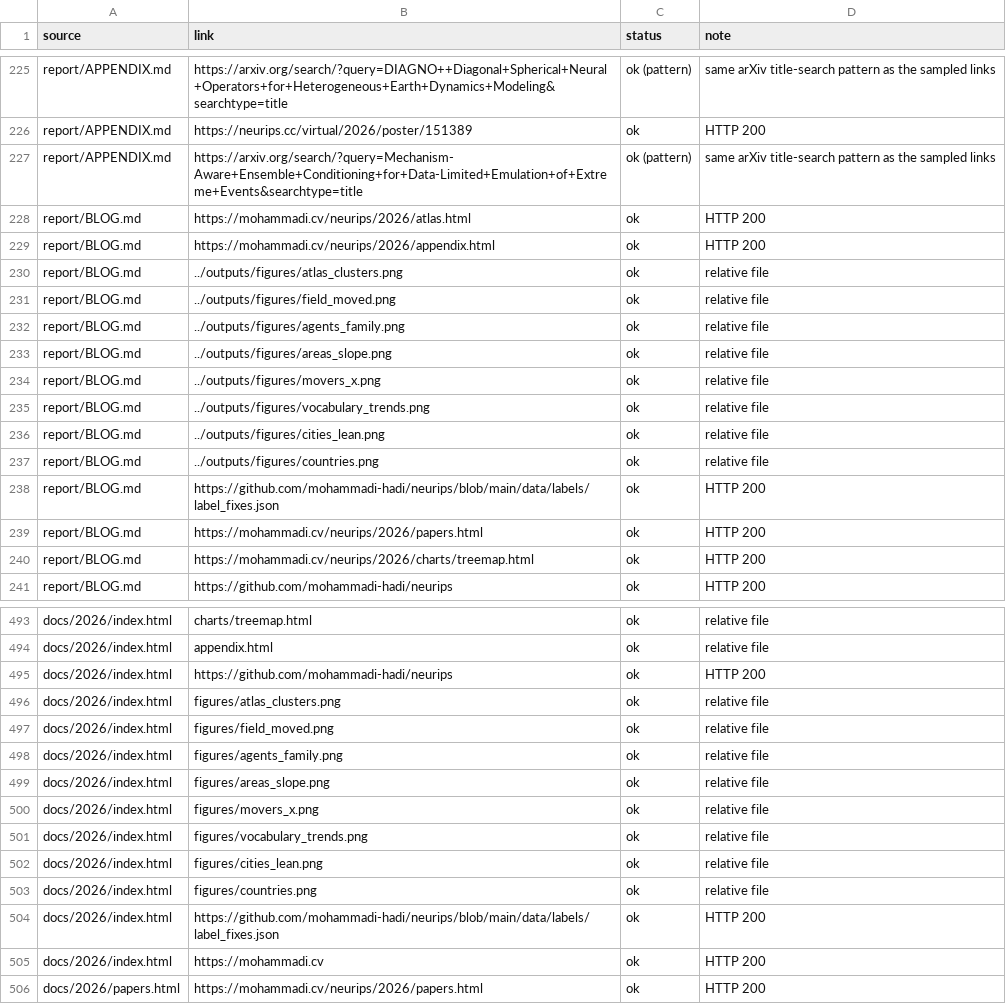
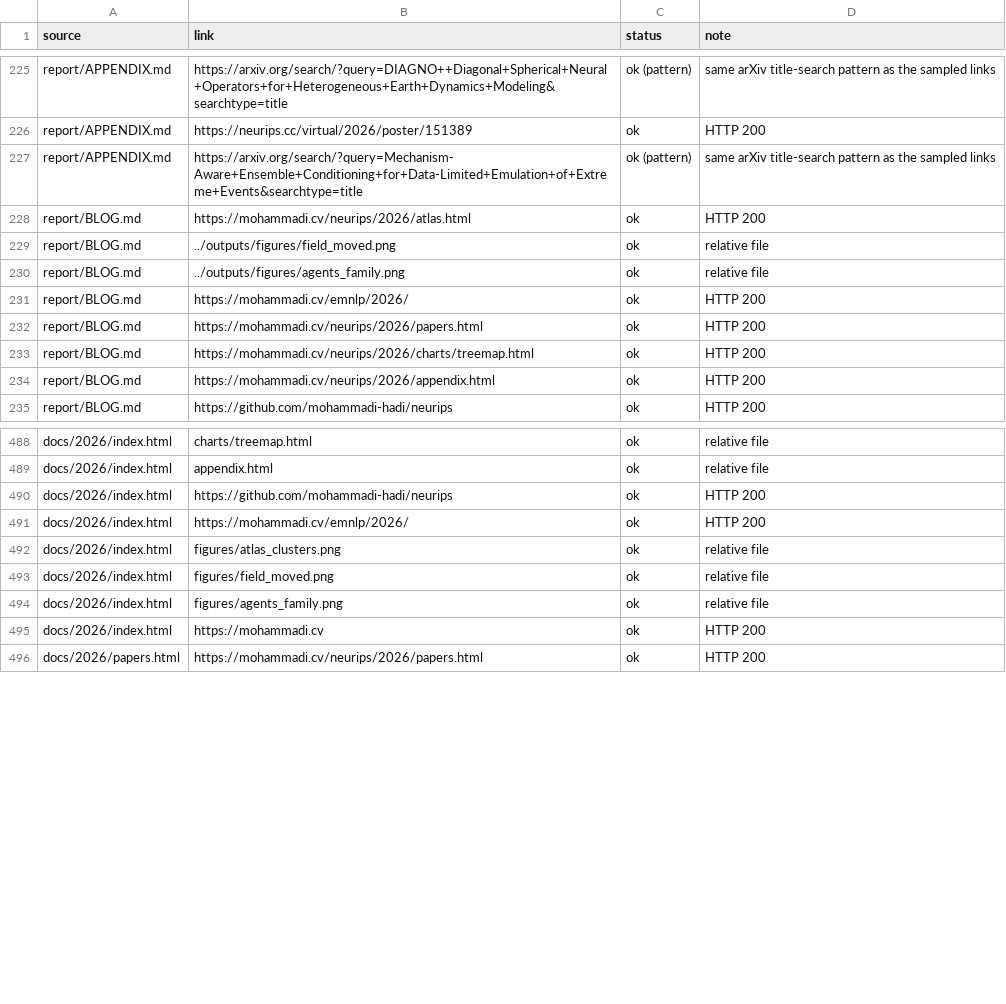
Before and after one commit to mohammadi-hadi/neurips, a CSV file: outputs/link_check.csv, drawn as a sheet; only a part is shown, gaps mark what is left out; the diff covers the shown part only.

Commit message:
Update the link check
Co-authored-by: Hadi Mohammadi <50410241+mohammadi-hadi@users.noreply.github.com>

```diff
--- a/outputs/link_check.csv
+++ b/outputs/link_check.csv
@@ -228,14 +228,8 @@ report/APPENDIX.md,https://arxiv.org/search/?query=Mechanism-Aware+Ensemble+Cond
 report/BLOG.md,https://mohammadi.cv/neurips/2026/atlas.html,ok,HTTP 200
-report/BLOG.md,https://mohammadi.cv/neurips/2026/appendix.html,ok,HTTP 200
-report/BLOG.md,../outputs/figures/atlas_clusters.png,ok,relative file
 report/BLOG.md,../outputs/figures/field_moved.png,ok,relative file
 report/BLOG.md,../outputs/figures/agents_family.png,ok,relative file
-report/BLOG.md,../outputs/figures/areas_slope.png,ok,relative file
-report/BLOG.md,../outputs/figures/movers_x.png,ok,relative file
-report/BLOG.md,../outputs/figures/vocabulary_trends.png,ok,relative file
-report/BLOG.md,../outputs/figures/cities_lean.png,ok,relative file
-report/BLOG.md,../outputs/figures/countries.png,ok,relative file
-report/BLOG.md,https://github.com/mohammadi-hadi/neurips/blob/main/data/labels/label_fixes.json,ok,HTTP 200
+report/BLOG.md,https://mohammadi.cv/emnlp/2026/,ok,HTTP 200
 report/BLOG.md,https://mohammadi.cv/neurips/2026/papers.html,ok,HTTP 200
 report/BLOG.md,https://mohammadi.cv/neurips/2026/charts/treemap.html,ok,HTTP 200
+report/BLOG.md,https://mohammadi.cv/neurips/2026/appendix.html,ok,HTTP 200
 report/BLOG.md,https://github.com/mohammadi-hadi/neurips,ok,HTTP 200
@@ -495,2 +490,3 @@ docs/2026/index.html,appendix.html,ok,relative file
 docs/2026/index.html,https://github.com/mohammadi-hadi/neurips,ok,HTTP 200
+docs/2026/index.html,https://mohammadi.cv/emnlp/2026/,ok,HTTP 200
 docs/2026/index.html,figures/atlas_clusters.png,ok,relative file
@@ -498,8 +494,2 @@ docs/2026/index.html,figures/field_moved.png,ok,relative file
 docs/2026/index.html,figures/agents_family.png,ok,relative file
-docs/2026/index.html,figures/areas_slope.png,ok,relative file
-docs/2026/index.html,figures/movers_x.png,ok,relative file
-docs/2026/index.html,figures/vocabulary_trends.png,ok,relative file
-docs/2026/index.html,figures/cities_lean.png,ok,relative file
-docs/2026/index.html,figures/countries.png,ok,relative file
-docs/2026/index.html,https://github.com/mohammadi-hadi/neurips/blob/main/data/labels/label_fixes.json,ok,HTTP 200
 docs/2026/index.html,https://mohammadi.cv,ok,HTTP 200
```
Also changed, not shown: 2 added rows elsewhere in this file.
